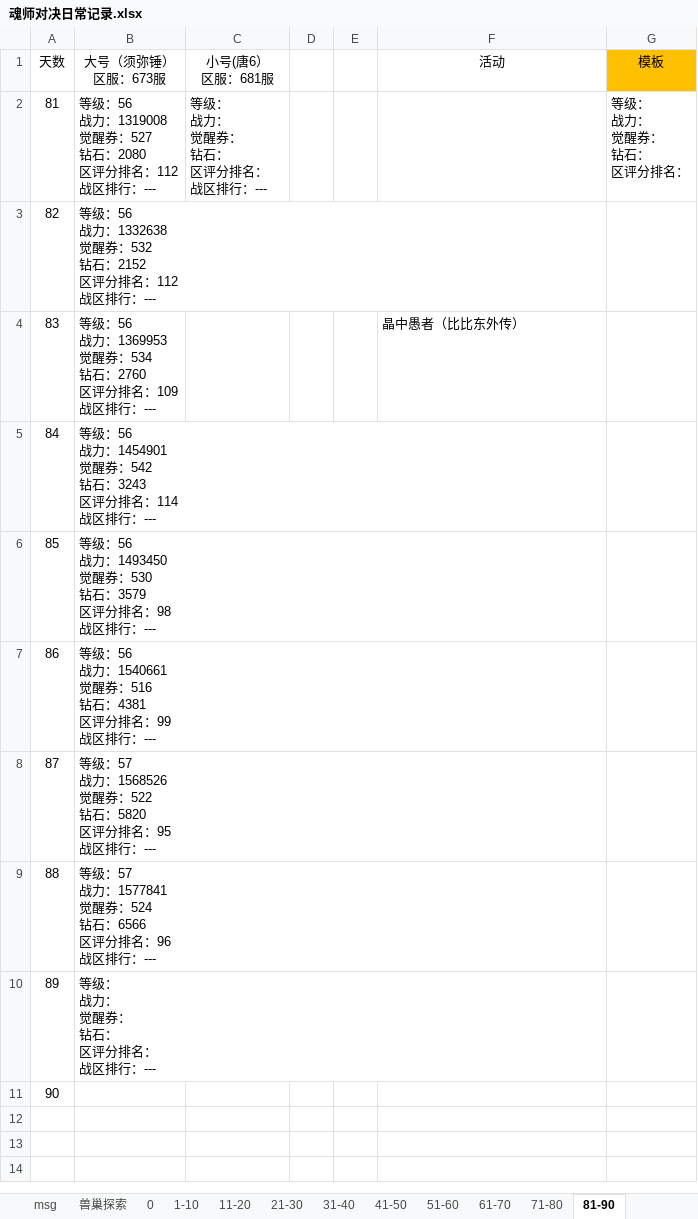
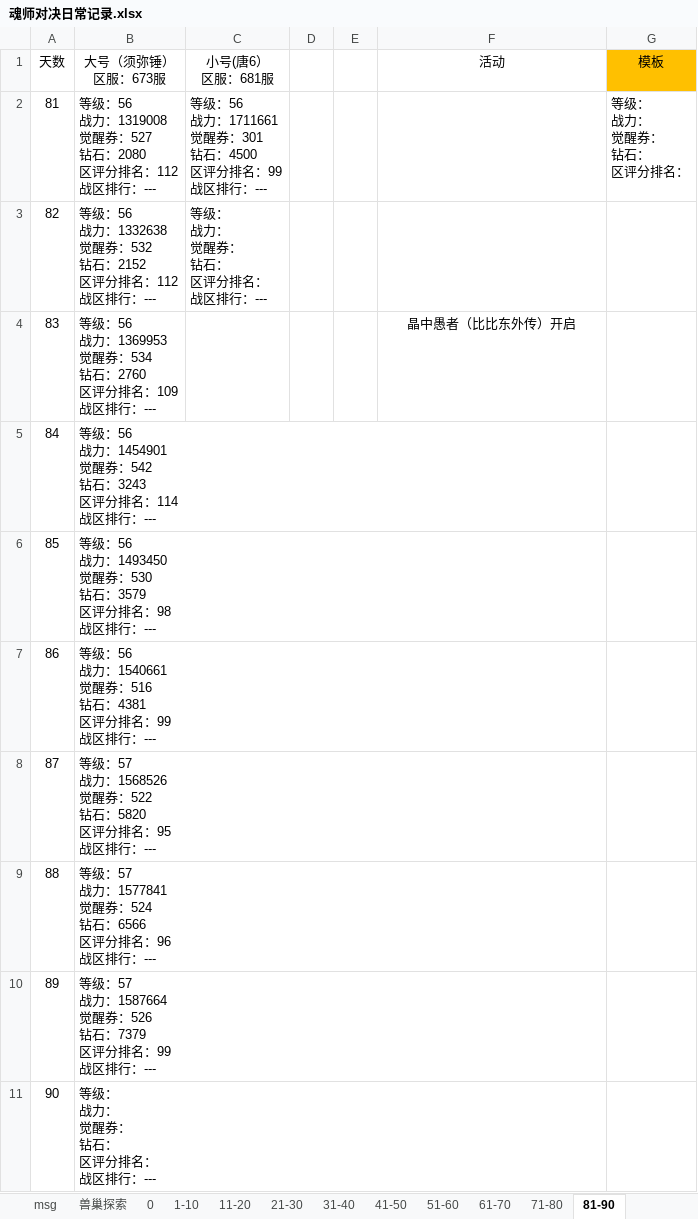
Before and after one commit to 1030821847/Person, an Excel workbook: 魂师对决日常记录.xlsx, sheet 81-90, drawn as a sheet; values as stored, in another font and other column widths than the file's, no borders; ↵ is a line break in a cell; the diff names each change by its address in the sheet, - before the commit and + after, or states it on an @@ line.

Commit message:
update

```diff
--- a/魂师对决日常记录.xlsx (sheet 81-90)
+++ b/魂师对决日常记录.xlsx (sheet 81-90)
-C2 (小号(唐6） 区服：681服): 等级： ↵ 战力： ↵ 觉醒券： ↵ 钻石： ↵ 区评分排名： ↵ 战区排行：---
+C2 (小号(唐6） 区服：681服): 等级：56 ↵ 战力：1711661 ↵ 觉醒券：301 ↵ 钻石：4500 ↵ 区评分排名：99 ↵ 战区排行：---
-C3 (小号(唐6） 区服：681服): (empty)
+C3 (小号(唐6） 区服：681服): 等级： ↵ 战力： ↵ 觉醒券： ↵ 钻石： ↵ 区评分排名： ↵ 战区排行：---
-F4 (活动): 晶中愚者（比比东外传）
+F4 (活动): 晶中愚者（比比东外传）开启
-F4 alignment: left
+F4 alignment: center
-B10 (大号（须弥锤） 区服：673服): 等级： ↵ 战力： ↵ 觉醒券： ↵ 钻石： ↵ 区评分排名： ↵ 战区排行：---
+B10 (大号（须弥锤） 区服：673服): 等级：57 ↵ 战力：1587664 ↵ 觉醒券：526 ↵ 钻石：7379 ↵ 区评分排名：99 ↵ 战区排行：---
-B11 (大号（须弥锤） 区服：673服): (empty)
+B11 (大号（须弥锤） 区服：673服): 等级： ↵ 战力： ↵ 觉醒券： ↵ 钻石： ↵ 区评分排名： ↵ 战区排行：---
```
Also changed, not shown: sheet 21-30, sheet 71-80.
